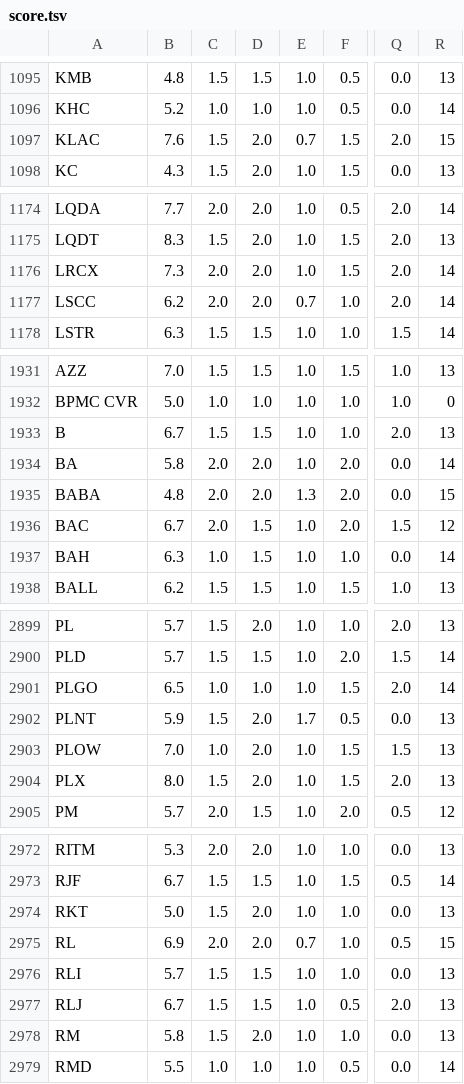
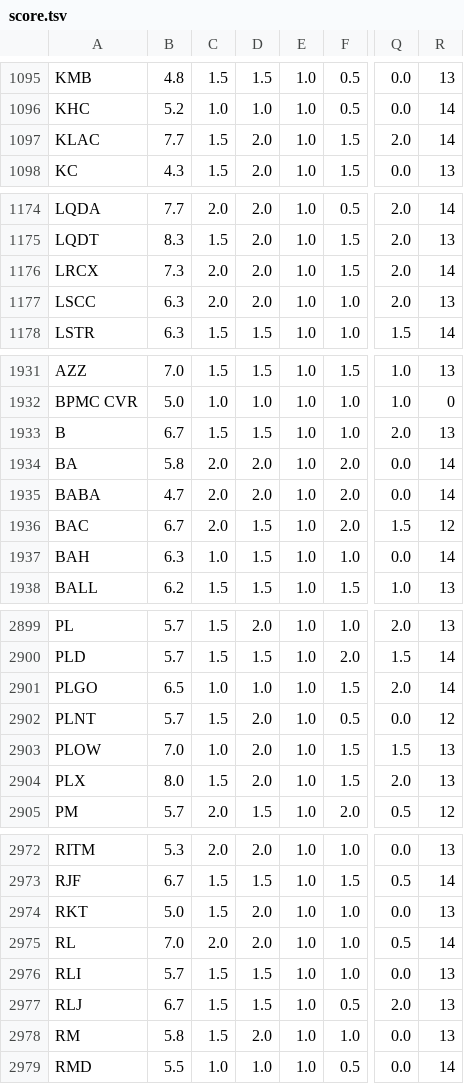
Before and after one commit to tomerla206/etoro-stock-tracker, a TSV file: score.tsv, drawn as a sheet; only a part is shown, gaps mark what is left out; the diff covers the shown part only; the diff names each change by its address in the sheet, - before the commit and + after, or states it on an @@ line.

```diff
--- a/score.tsv
+++ b/score.tsv
-B1097: 7.6
+B1097: 7.7
-E1097: 0.7
+E1097: 1.0
-R1097: 15
+R1097: 14
-B1177: 6.2
+B1177: 6.3
-E1177: 0.7
+E1177: 1.0
-R1177: 14
+R1177: 13
-B1935: 4.8
+B1935: 4.7
-E1935: 1.3
+E1935: 1.0
-R1935: 15
+R1935: 14
-B2902: 5.9
+B2902: 5.7
-E2902: 1.7
+E2902: 1.0
-R2902: 13
+R2902: 12
-B2975: 6.9
+B2975: 7.0
-E2975: 0.7
+E2975: 1.0
-R2975: 15
+R2975: 14
```
Also changed, not shown: 55 edited cells elsewhere in this file, 2 other files.
